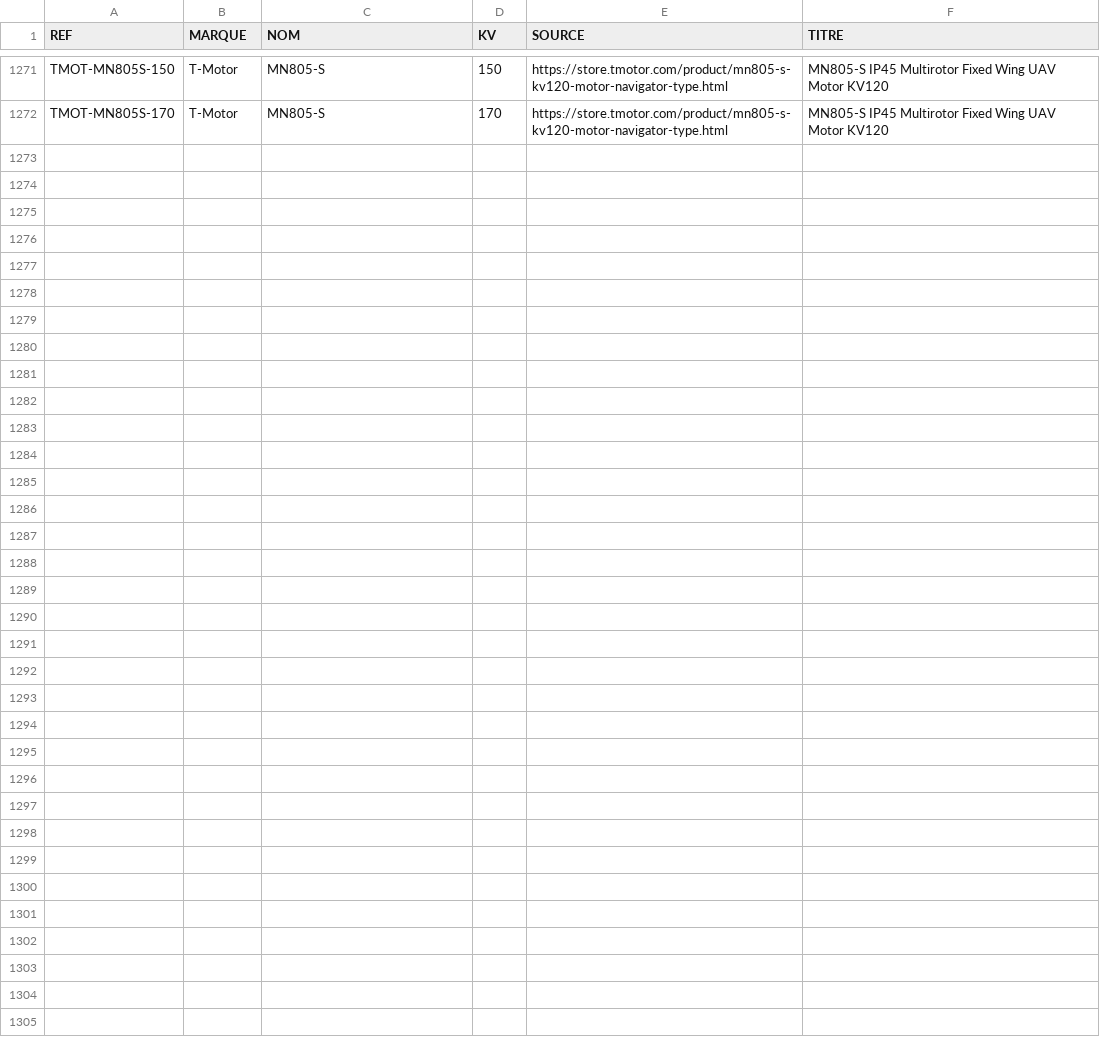
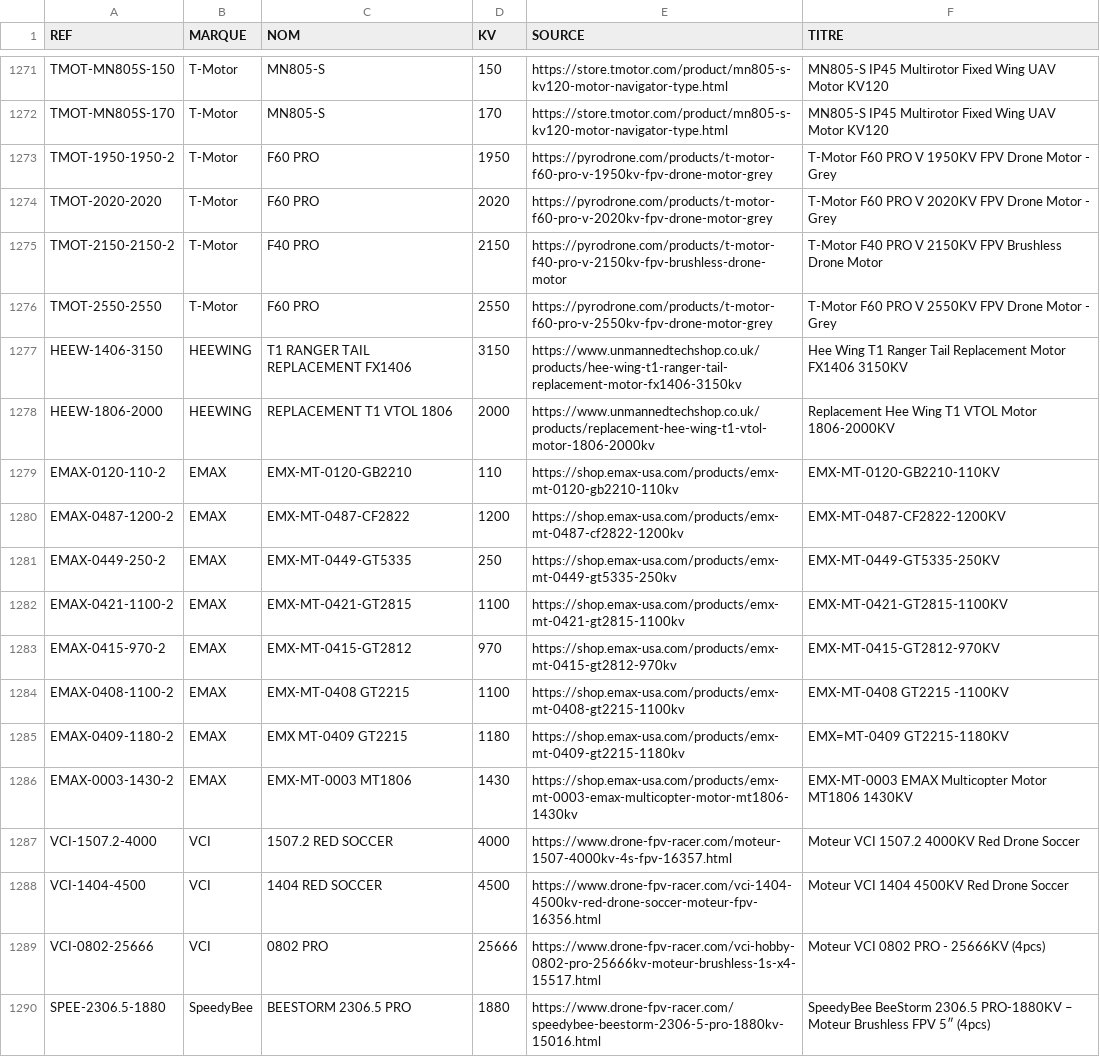
Before and after one commit to TakDai/Multi-Motors, a CSV file: catalogue/ajouts_boutiques.csv, drawn as a sheet; only a part is shown, gaps mark what is left out.

```diff
--- a/catalogue/ajouts_boutiques.csv
+++ b/catalogue/ajouts_boutiques.csv
@@ -1272 +1272,19 @@ TMOT-MN805S-150,T-Motor,MN805-S,150,https://store.tmotor.com/product/mn805-s-kv1
 TMOT-MN805S-170,T-Motor,MN805-S,170,https://store.tmotor.com/product/mn805-s-kv120-motor-navigator-type.html,MN805-S IP45 Multirotor Fixed Wing UAV Motor KV120
+TMOT-1950-1950-2,T-Motor,F60 PRO,1950,https://pyrodrone.com/products/t-motor-f60-pro-v-1950kv-fpv-drone-motor-grey,T-Motor F60 PRO V 1950KV FPV Drone Motor - Grey
+TMOT-2020-2020,T-Motor,F60 PRO,2020,https://pyrodrone.com/products/t-motor-f60-pro-v-2020kv-fpv-drone-motor-grey,T-Motor F60 PRO V 2020KV FPV Drone Motor - Grey
+TMOT-2150-2150-2,T-Motor,F40 PRO,2150,https://pyrodrone.com/products/t-motor-f40-pro-v-2150kv-fpv-brushless-drone-motor,T-Motor F40 PRO V 2150KV FPV Brushless Drone Motor
+TMOT-2550-2550,T-Motor,F60 PRO,2550,https://pyrodrone.com/products/t-motor-f60-pro-v-2550kv-fpv-drone-motor-grey,T-Motor F60 PRO V 2550KV FPV Drone Motor - Grey
+HEEW-1406-3150,HEEWING,T1 RANGER TAIL REPLACEMENT FX1406,3150,https://www.unmannedtechshop.co.uk/products/hee-wing-t1-ranger-tail-replacement-motor-fx1406-3150kv,Hee Wing T1 Ranger Tail Replacement Motor FX1406 3150KV
+HEEW-1806-2000,HEEWING,REPLACEMENT T1 VTOL 1806,2000,https://www.unmannedtechshop.co.uk/products/replacement-hee-wing-t1-vtol-motor-1806-2000kv,Replacement Hee Wing T1 VTOL Motor 1806-2000KV
+EMAX-0120-110-2,EMAX,EMX-MT-0120-GB2210,110,https://shop.emax-usa.com/products/emx-mt-0120-gb2210-110kv,EMX-MT-0120-GB2210-110KV
+EMAX-0487-1200-2,EMAX,EMX-MT-0487-CF2822,1200,https://shop.emax-usa.com/products/emx-mt-0487-cf2822-1200kv,EMX-MT-0487-CF2822-1200KV
+EMAX-0449-250-2,EMAX,EMX-MT-0449-GT5335,250,https://shop.emax-usa.com/products/emx-mt-0449-gt5335-250kv,EMX-MT-0449-GT5335-250KV
+EMAX-0421-1100-2,EMAX,EMX-MT-0421-GT2815,1100,https://shop.emax-usa.com/products/emx-mt-0421-gt2815-1100kv,EMX-MT-0421-GT2815-1100KV
+EMAX-0415-970-2,EMAX,EMX-MT-0415-GT2812,970,https://shop.emax-usa.com/products/emx-mt-0415-gt2812-970kv,EMX-MT-0415-GT2812-970KV
+EMAX-0408-1100-2,EMAX,EMX-MT-0408 GT2215,1100,https://shop.emax-usa.com/products/emx-mt-0408-gt2215-1100kv,EMX-MT-0408 GT2215 -1100KV
+EMAX-0409-1180-2,EMAX,EMX MT-0409 GT2215,1180,https://shop.emax-usa.com/products/emx-mt-0409-gt2215-1180kv,EMX=MT-0409 GT2215-1180KV
+EMAX-0003-1430-2,EMAX,EMX-MT-0003 MT1806,1430,https://shop.emax-usa.com/products/emx-mt-0003-emax-multicopter-motor-mt1806-1430kv,EMX-MT-0003 EMAX Multicopter Motor MT1806 1430KV
+VCI-1507.2-4000,VCI,1507.2 RED SOCCER,4000,https://www.drone-fpv-racer.com/moteur-1507-4000kv-4s-fpv-16357.html,Moteur VCI 1507.2 4000KV Red Drone Soccer
+VCI-1404-4500,VCI,1404 RED SOCCER,4500,https://www.drone-fpv-racer.com/vci-1404-4500kv-red-drone-soccer-moteur-fpv-16356.html,Moteur VCI 1404 4500KV Red Drone Soccer
+VCI-0802-25666,VCI,0802 PRO,25666,https://www.drone-fpv-racer.com/vci-hobby-0802-pro-25666kv-moteur-brushless-1s-x4-15517.html,Moteur VCI 0802 PRO - 25666KV (4pcs)
+SPEE-2306.5-1880,SpeedyBee,BEESTORM 2306.5 PRO,1880,https://www.drone-fpv-racer.com/speedybee-beestorm-2306-5-pro-1880kv-15016.html,SpeedyBee BeeStorm 2306.5 PRO-1880KV – Moteur Brushless FPV 5″ (4pcs)
```
Also changed, not shown: 36 other files.
